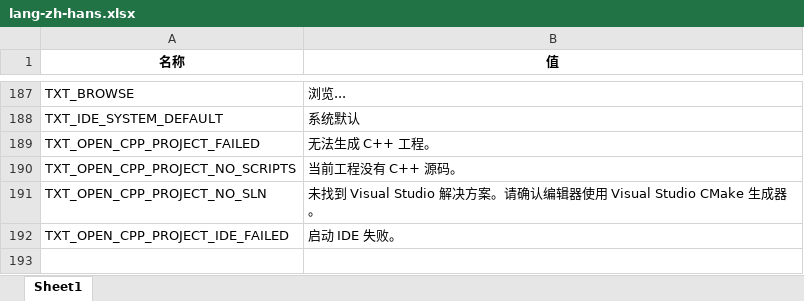
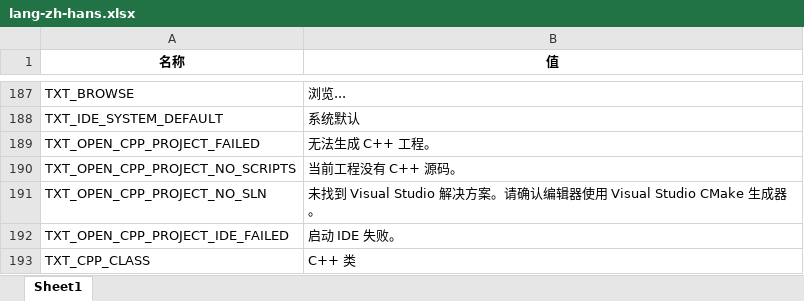
Before and after one commit to answerear/Tiny3D, an Excel workbook: source/Tools/LanguageGenerator/Editor/lang-zh-hans.xlsx, sheet Sheet1, drawn as a sheet; only a part is shown, gaps mark what is left out; values as stored, in another font and other column widths than the file's, no borders; the diff names each change by its address in the sheet, - before the commit and + after, or states it on an @@ line.

Commit message:
【TinyEditor & Assets & Language】给 TinyEditor 新增 C++ Class 菜单项及其功能

```diff
--- a/source/Tools/LanguageGenerator/Editor/lang-zh-hans.xlsx (sheet Sheet1)
+++ b/source/Tools/LanguageGenerator/Editor/lang-zh-hans.xlsx (sheet Sheet1)
+row 193: TXT_CPP_CLASS | C++ 类
```
Also changed, not shown: source/Tools/LanguageGenerator/Editor/lang-en-us.xlsx, 23 other files.
